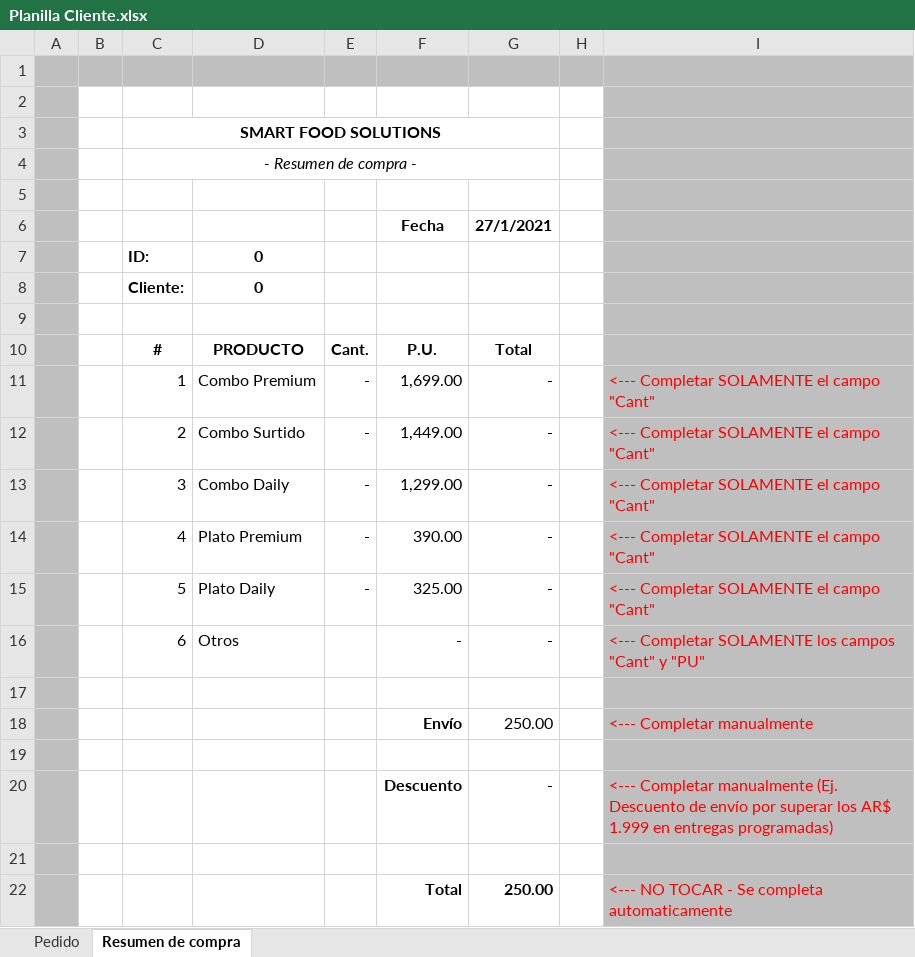
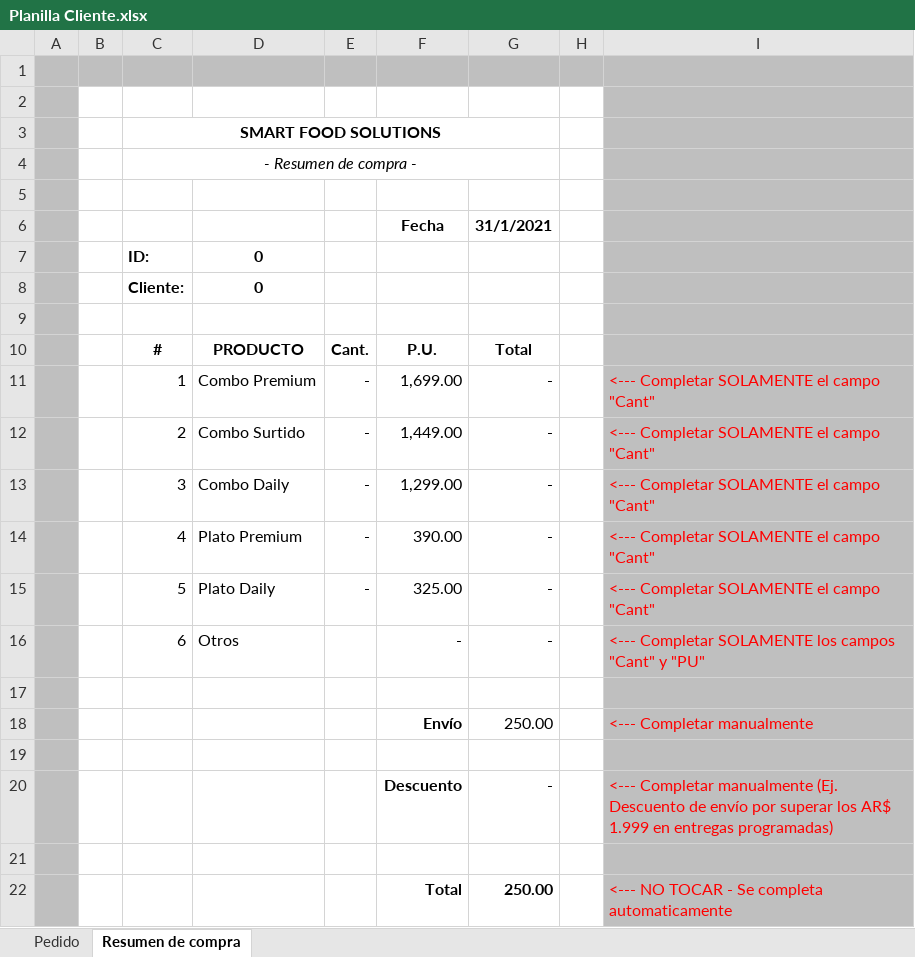
Before and after one commit to facuhump2409/pency, an Excel workbook: Pedidos/2021/012020/Generador de pedidos/Pedidos/Planilla Cliente.xlsx, sheet Resumen de compra, drawn as a sheet; values as stored, in another font and other column widths than the file's, no borders; the diff names each change by its address in the sheet, - before the commit and + after, or states it on an @@ line.

```diff
--- a/Pedidos/2021/012020/Generador de pedidos/Pedidos/Planilla Cliente.xlsx (sheet Resumen de compra)
+++ b/Pedidos/2021/012020/Generador de pedidos/Pedidos/Planilla Cliente.xlsx (sheet Resumen de compra)
-G6: 27/1/2021
+G6: 31/1/2021
```
Also changed, not shown: Pedidos/2021/012020/Generador de pedidos/Generador de pedidos.xlsx, Pedidos/2021/012020/Pedidos consolidados 01-2021.xlsx, 6 other files.
